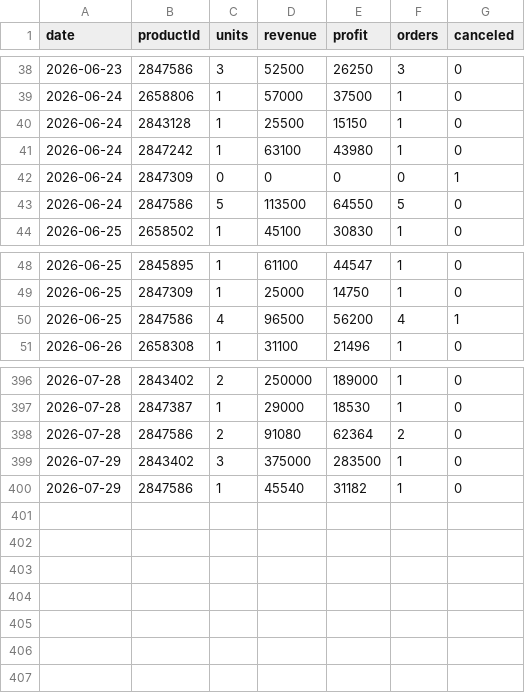
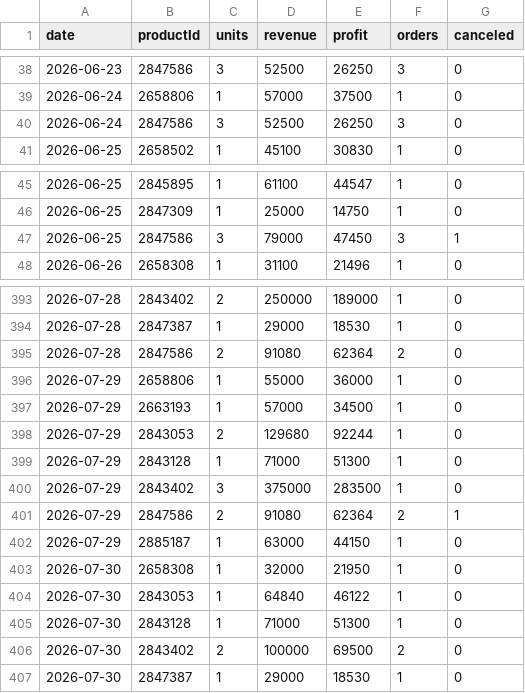
Before and after one commit to ckimework-commits/uzum-portfolio-dashboard, a CSV file: data/sales_daily.csv, drawn as a sheet; only a part is shown, gaps mark what is left out.

```diff
--- a/data/sales_daily.csv
+++ b/data/sales_daily.csv
@@ -39,6 +39,3 @@ date,productId,units,revenue,profit,orders,canceled
 2026-06-24,2658806,1,57000,37500,1,0
-2026-06-24,2843128,1,25500,15150,1,0
-2026-06-24,2847242,1,63100,43980,1,0
-2026-06-24,2847309,0,0,0,0,1
-2026-06-24,2847586,5,113500,64550,5,0
+2026-06-24,2847586,3,52500,26250,3,0
 2026-06-25,2658502,1,45100,30830,1,0
@@ -49,3 +46,3 @@ date,productId,units,revenue,profit,orders,canceled
 2026-06-25,2847309,1,25000,14750,1,0
-2026-06-25,2847586,4,96500,56200,4,1
+2026-06-25,2847586,3,79000,47450,3,1
 2026-06-26,2658308,1,31100,21496,1,0
@@ -398,3 +395,13 @@ date,productId,units,revenue,profit,orders,canceled
 2026-07-28,2847586,2,91080,62364,2,0
+2026-07-29,2658806,1,55000,36000,1,0
+2026-07-29,2663193,1,57000,34500,1,0
+2026-07-29,2843053,2,129680,92244,1,0
+2026-07-29,2843128,1,71000,51300,1,0
 2026-07-29,2843402,3,375000,283500,1,0
-2026-07-29,2847586,1,45540,31182,1,0
+2026-07-29,2847586,2,91080,62364,2,1
+2026-07-29,2885187,1,63000,44150,1,0
+2026-07-30,2658308,1,32000,21950,1,0
+2026-07-30,2843053,1,64840,46122,1,0
+2026-07-30,2843128,1,71000,51300,1,0
+2026-07-30,2843402,2,100000,69500,2,0
+2026-07-30,2847387,1,29000,18530,1,0
```
Also changed, not shown: 3 other files.
